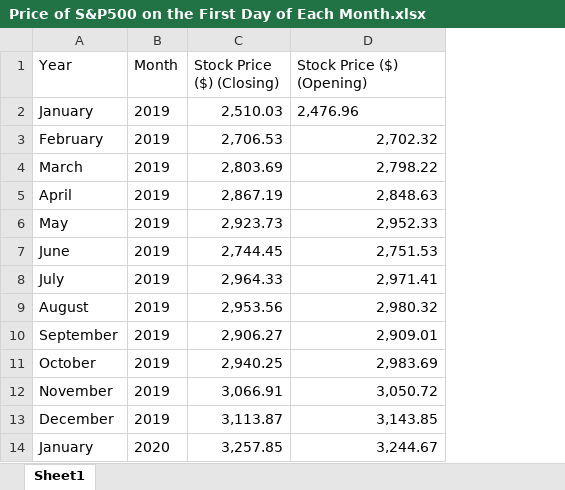
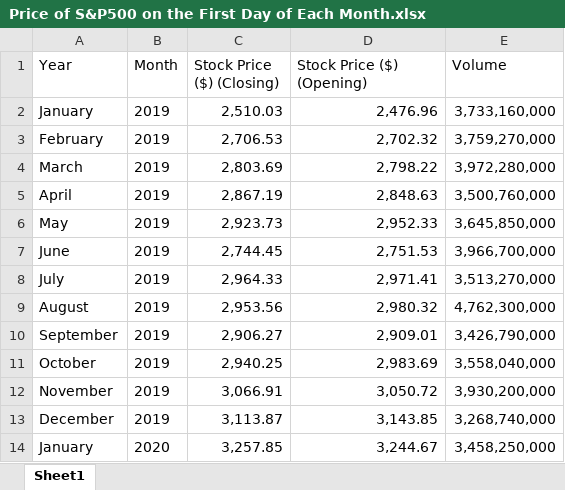
Before and after one commit to Snail2037/CMSC320-Final-Project, an Excel workbook: Price of S&P500 on the First Day of Each Month.xlsx, sheet Sheet1, drawn as a sheet; only a part is shown; values as stored, in another font and other column widths than the file's, no borders; the diff names each change by its address in the sheet, - before the commit and + after, or states it on an @@ line.

Commit message:
added volume column

```diff
--- a/Price of S&P500 on the First Day of Each Month.xlsx (sheet Sheet1)
+++ b/Price of S&P500 on the First Day of Each Month.xlsx (sheet Sheet1)
+column E (Volume), rows 2-14: 3,733,160,000 | 3,759,270,000 | 3,972,280,000 | 3,500,760,000 | 3,645,850,000 | 3,966,700,000 | 3,513,270,000 | 4,762,300,000 | 3,426,790,000 | 3,558,040,000 | 3,930,200,000 | 3,268,740,000 | 3,458,250,000
-D2 alignment: left
+D2 alignment: right
```
